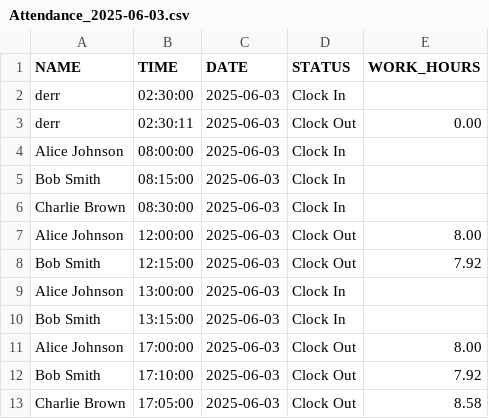
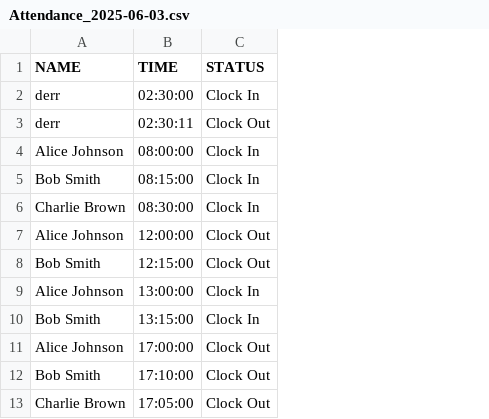
Before and after one commit to badadarr/smart-attendance-compatible-rpi, a CSV file: Attendance/Attendance_2025-06-03.csv, drawn as a sheet; the diff names each change by its address in the sheet, - before the commit and + after, or states it on an @@ line.

```diff
--- a/Attendance/Attendance_2025-06-03.csv
+++ b/Attendance/Attendance_2025-06-03.csv
-column C (DATE), rows 2-13: all 2025-06-03
-column E (WORK_HOURS), rows 3-13: 0.00 |  |  |  | 8.00 | 7.92 |  |  | 8.00 | 7.92 | 8.58
```
Also changed, not shown: Attendance/Attendance_test_2025-06-02.csv, 24 other files.
